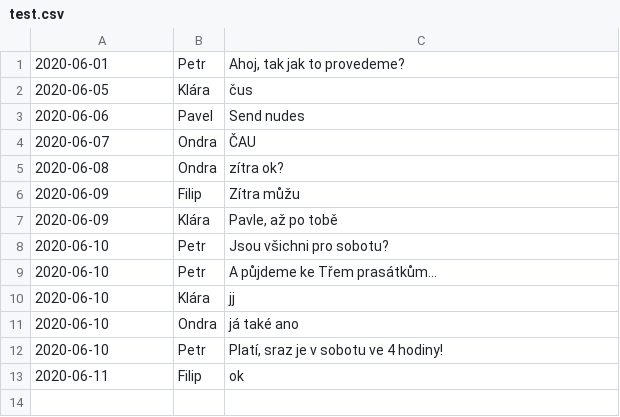
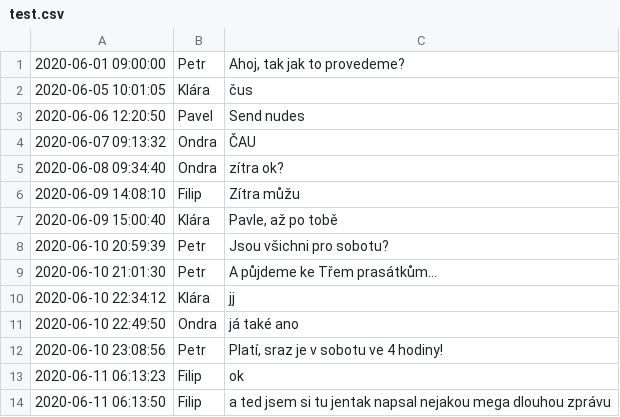
Before and after one commit to lukazko/abstract.io, a CSV file: tmp/test.csv, drawn as a sheet.

Commit message:
order by time & time column hiden

```diff
--- a/tmp/test.csv
+++ b/tmp/test.csv
@@ -1,13 +1,14 @@
-2020-06-01;Petr;Ahoj, tak jak to provedeme?
-2020-06-05;Klára;čus
-2020-06-06;Pavel;Send nudes
-2020-06-07;Ondra;ČAU
-2020-06-08;Ondra;zítra ok?
-2020-06-09;Filip;Zítra můžu
-2020-06-09;Klára;Pavle, až po tobě
-2020-06-10;Petr;Jsou všichni pro sobotu?
-2020-06-10;Petr;A půjdeme ke Třem prasátkům...
-2020-06-10;Klára;jj
-2020-06-10;Ondra;já také ano
-2020-06-10;Petr;Platí, sraz je v sobotu ve 4 hodiny!
-2020-06-11;Filip;ok
+2020-06-01 09:00:00;Petr;Ahoj, tak jak to provedeme?
+2020-06-05 10:01:05;Klára;čus
+2020-06-06 12:20:50;Pavel;Send nudes
+2020-06-07 09:13:32;Ondra;ČAU
+2020-06-08 09:34:40;Ondra;zítra ok?
+2020-06-09 14:08:10;Filip;Zítra můžu
+2020-06-09 15:00:40;Klára;Pavle, až po tobě
+2020-06-10 20:59:39;Petr;Jsou všichni pro sobotu?
+2020-06-10 21:01:30;Petr;A půjdeme ke Třem prasátkům...
+2020-06-10 22:34:12;Klára;jj
+2020-06-10 22:49:50;Ondra;já také ano
+2020-06-10 23:08:56;Petr;Platí, sraz je v sobotu ve 4 hodiny!
+2020-06-11 06:13:23;Filip;ok
+2020-06-11 06:13:50;Filip;a ted jsem si tu jentak napsal nejakou mega dlouhou zprávu
```
Also changed, not shown: 3 other files.
